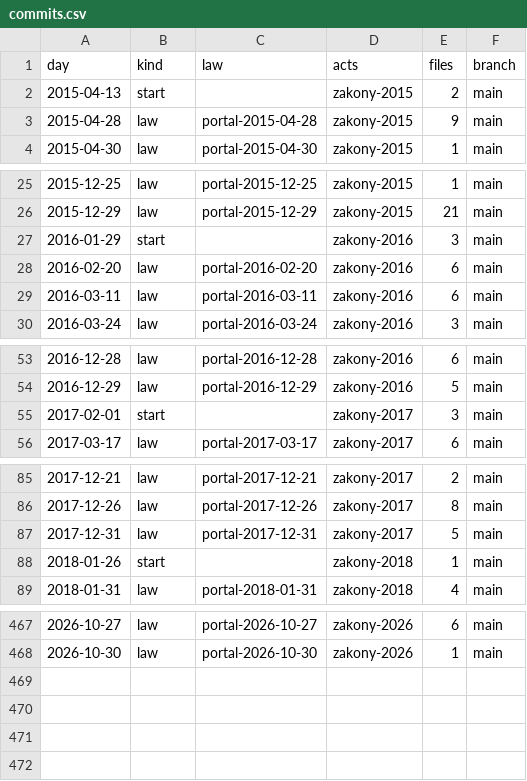
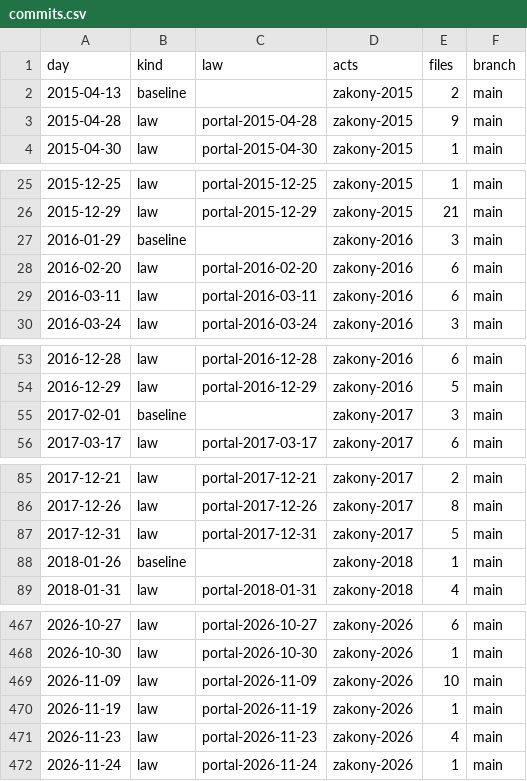
Before and after one commit to lexifina/russia-saint-petersburg-law, a CSV file: data/commits.csv, drawn as a sheet; only a part is shown, gaps mark what is left out; the diff covers the shown part only.

Commit message:
Documentation, tables, tools and REPRODUCE.md
Appended 4 commits to 5c17937a6f85; corpus sha256 b957e4ad243ec4916c8be7909ecc870ac7f87345d8ed7466786e64d3c79c1e83, data retrieved 2026-11-24.

Kind: documentation
Check: ru-pravo-saint-petersburg-20261124T143941Z

```diff
--- a/data/commits.csv
+++ b/data/commits.csv
@@ -1,3 +1,3 @@
 day,kind,law,acts,files,branch
-2015-04-13,start,,zakony-2015,2,main
+2015-04-13,baseline,,zakony-2015,2,main
 2015-04-28,law,portal-2015-04-28,zakony-2015,9,main
@@ -26,3 +26,3 @@ day,kind,law,acts,files,branch
 2015-12-29,law,portal-2015-12-29,zakony-2015,21,main
-2016-01-29,start,,zakony-2016,3,main
+2016-01-29,baseline,,zakony-2016,3,main
 2016-02-20,law,portal-2016-02-20,zakony-2016,6,main
@@ -54,3 +54,3 @@ day,kind,law,acts,files,branch
 2016-12-29,law,portal-2016-12-29,zakony-2016,5,main
-2017-02-01,start,,zakony-2017,3,main
+2017-02-01,baseline,,zakony-2017,3,main
 2017-03-17,law,portal-2017-03-17,zakony-2017,6,main
@@ -87,3 +87,3 @@ day,kind,law,acts,files,branch
 2017-12-31,law,portal-2017-12-31,zakony-2017,5,main
-2018-01-26,start,,zakony-2018,1,main
+2018-01-26,baseline,,zakony-2018,1,main
 2018-01-31,law,portal-2018-01-31,zakony-2018,4,main
@@ -468 +468,5 @@ day,kind,law,acts,files,branch
 2026-10-30,law,portal-2026-10-30,zakony-2026,1,main
+2026-11-09,law,portal-2026-11-09,zakony-2026,10,main
+2026-11-19,law,portal-2026-11-19,zakony-2026,1,main
+2026-11-23,law,portal-2026-11-23,zakony-2026,4,main
+2026-11-24,law,portal-2026-11-24,zakony-2026,1,main
```
Also changed, not shown: 8 edited cells elsewhere in this file, data/laws.csv, 26 other files.
